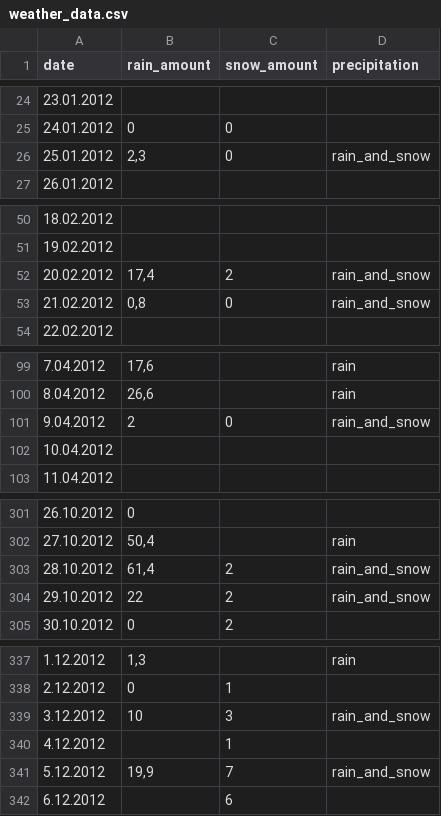
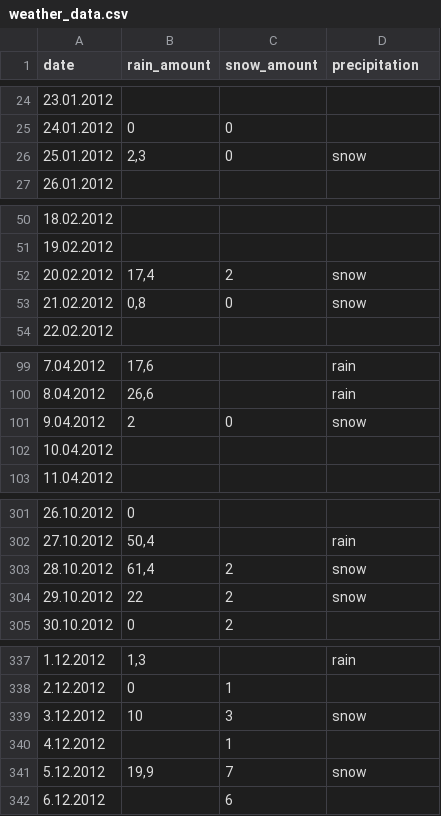
Before and after one commit to AndrejHafner/Data-mining, a CSV file: Naloga3/data/weather_data.csv, drawn as a sheet; only a part is shown, gaps mark what is left out; the diff covers the shown part only.

```diff
--- a/Naloga3/data/weather_data.csv
+++ b/Naloga3/data/weather_data.csv
@@ -25,3 +25,3 @@ date;rain_amount;snow_amount;precipitation
 24.01.2012;0;0;
-25.01.2012;2,3;0;rain_and_snow
+25.01.2012;2,3;0;snow
 26.01.2012;    ;  ;
@@ -51,4 +51,4 @@ date;rain_amount;snow_amount;precipitation
 19.02.2012;    ;  ;
-20.02.2012;17,4;2;rain_and_snow
-21.02.2012;0,8;0;rain_and_snow
+20.02.2012;17,4;2;snow
+21.02.2012;0,8;0;snow
 22.02.2012;    ;  ;
@@ -100,3 +100,3 @@ date;rain_amount;snow_amount;precipitation
 8.04.2012;26,6;  ;rain
-9.04.2012;2;0;rain_and_snow
+9.04.2012;2;0;snow
 10.04.2012;    ;  ;
@@ -302,4 +302,4 @@ date;rain_amount;snow_amount;precipitation
 27.10.2012;50,4;  ;rain
-28.10.2012;61,4;2;rain_and_snow
-29.10.2012;22;2;rain_and_snow
+28.10.2012;61,4;2;snow
+29.10.2012;22;2;snow
 30.10.2012;0;2;
@@ -338,5 +338,5 @@ date;rain_amount;snow_amount;precipitation
 2.12.2012;0;1;
-3.12.2012;10;3;rain_and_snow
+3.12.2012;10;3;snow
 4.12.2012;    ;1;
-5.12.2012;19,9;7;rain_and_snow
+5.12.2012;19,9;7;snow
 6.12.2012;    ;6;
```
Also changed, not shown: 1 edited cell elsewhere in this file, 12 other files.
